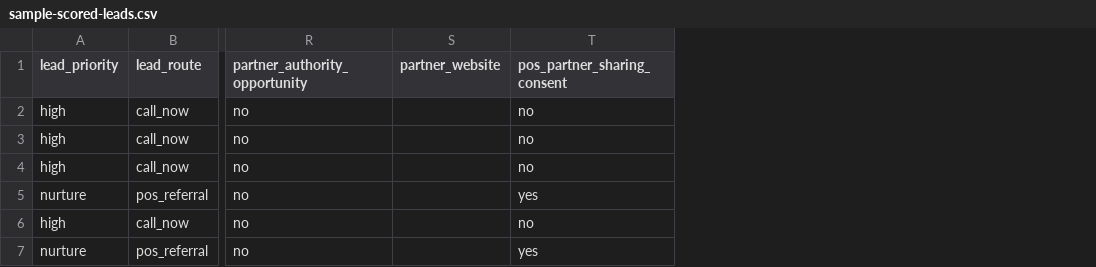
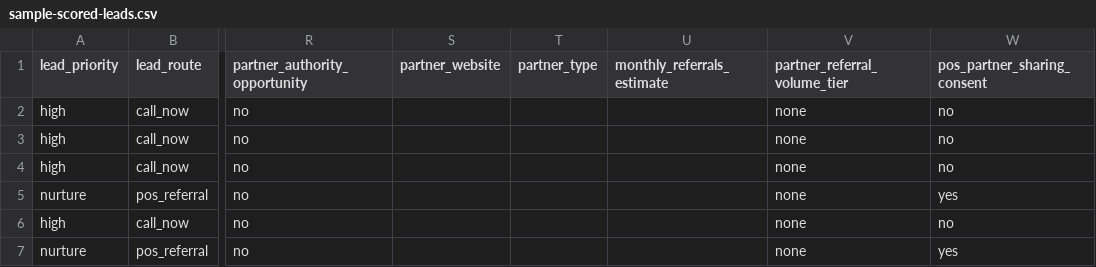
Before and after one commit to kevinliujunyang/serviio-website, a CSV file: docs/sample-scored-leads.csv, drawn as a sheet; only a part is shown, gaps mark what is left out; the diff covers the shown part only; the diff names each change by its address in the sheet, - before the commit and + after, or states it on an @@ line.

Commit message:
Qualify partner referral lead volume

```diff
--- a/docs/sample-scored-leads.csv
+++ b/docs/sample-scored-leads.csv
+column T (partner_type), empty
+column U (monthly_referrals_estimate), empty
+column V (partner_referral_volume_tier), rows 2-7: all none
```
Also changed, not shown: 4 edited cells elsewhere in this file, docs/sample-formspree-leads.csv, docs/sample-lead-page-performance.csv, 8 other files.
